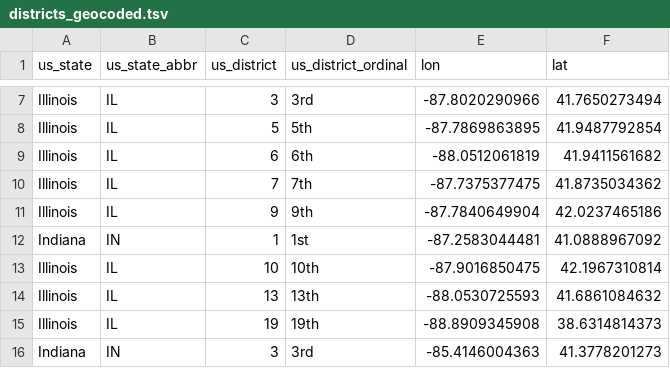
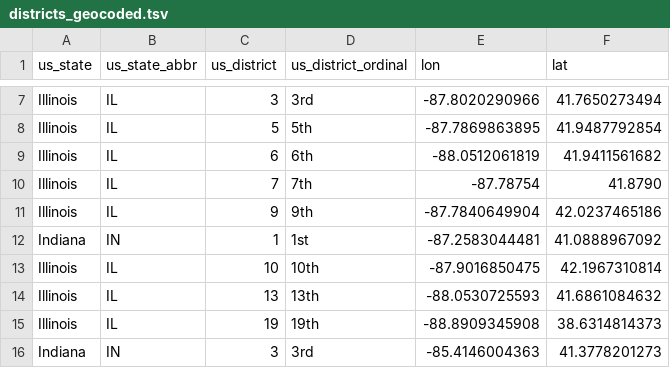
Before and after one commit to risd/steam, a TSV file: map/management/commands/data/districts_geocoded.tsv, drawn as a sheet; only a part is shown, gaps mark what is left out.

Commit message:
interface considerations
Moved Illinois 7th district to be further from its 4th district. They were previously on top of each other.

Also changed map dynamics. Clicking a cluster centers and zooms to 10. Causes a problem when clicking on clusters that represent larger areas than neighbors. Such as Russia, or Canada, where you are zoomed MUCH further than you should be.

A way around that would be to calculate what zoom level would be appropriate, rather than just choosing one that works in some cases. But this is an expensive operation. Mostly be cause the topojson used for the world geometries is dense. Could try making bounding boxes around each point, and have those coordinates be part of the geojson.

```diff
--- a/map/management/commands/data/districts_geocoded.tsv
+++ b/map/management/commands/data/districts_geocoded.tsv
@@ -9,3 +9,3 @@ Illinois	IL	5	5th	-87.7869863895	41.9487792854
 Illinois	IL	6	6th	-88.0512061819	41.9411561682
-Illinois	IL	7	7th	-87.7375377475	41.8735034362
+Illinois	IL	7	7th	-87.78754	41.8790
 Illinois	IL	9	9th	-87.7840649904	42.0237465186
```
Also changed, not shown: 10 other files.
